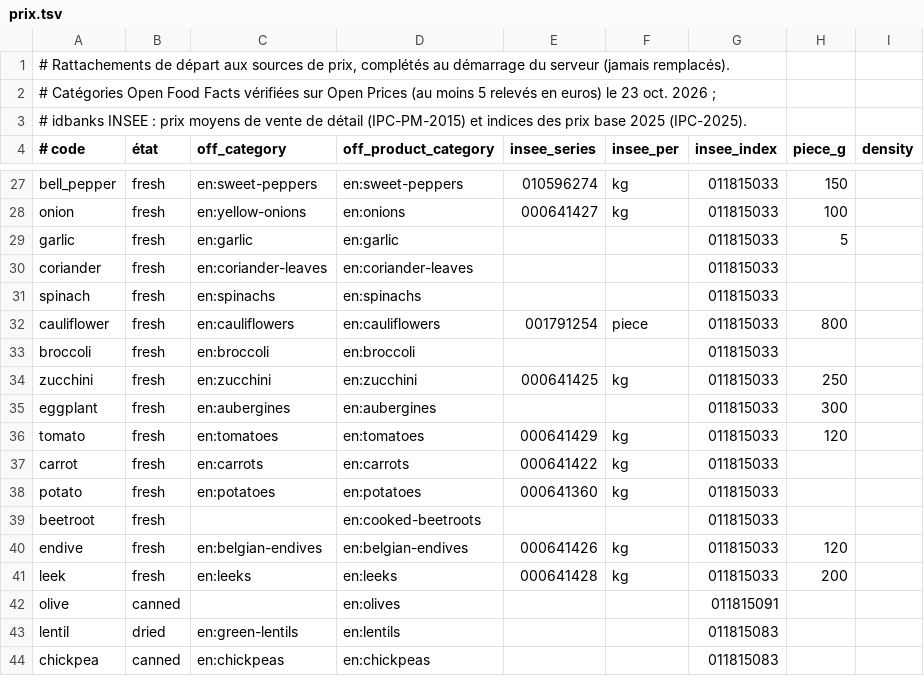
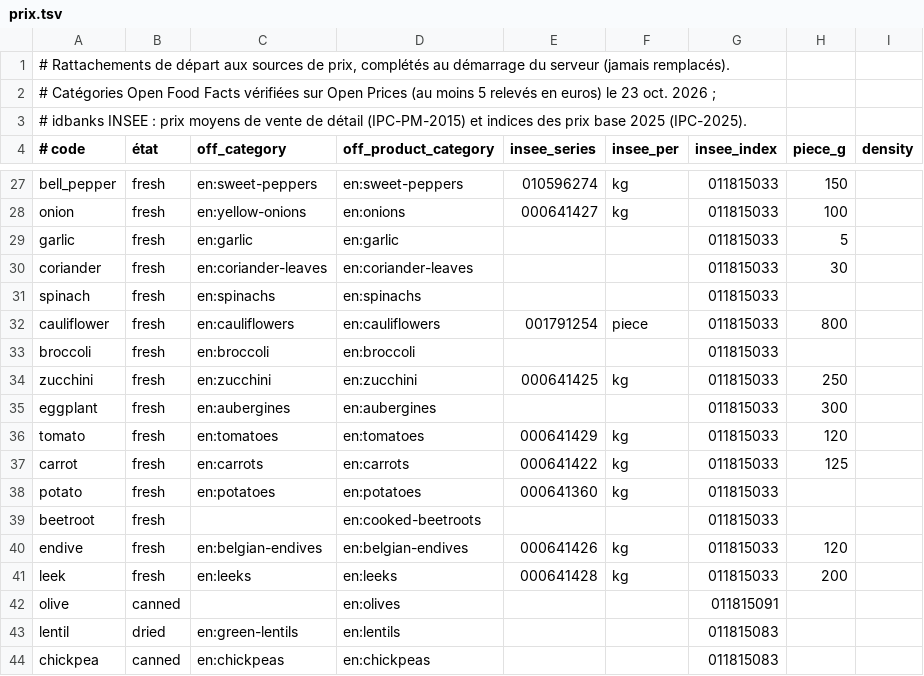
Before and after one commit to MonChaudron/chaudron, a TSV file: server/data/prix.tsv, drawn as a sheet; only a part is shown, gaps mark what is left out.

```diff
--- a/server/data/prix.tsv
+++ b/server/data/prix.tsv
@@ -29,3 +29,3 @@ onion	fresh	en:yellow-onions	en:onions	000641427	kg	011815033	100
 garlic	fresh	en:garlic	en:garlic			011815033	5	
-coriander	fresh	en:coriander-leaves	en:coriander-leaves			011815033		
+coriander	fresh	en:coriander-leaves	en:coriander-leaves			011815033	30	
 spinach	fresh	en:spinachs	en:spinachs			011815033		
@@ -36,3 +36,3 @@ eggplant	fresh	en:aubergines	en:aubergines			011815033	300
 tomato	fresh	en:tomatoes	en:tomatoes	000641429	kg	011815033	120	
-carrot	fresh	en:carrots	en:carrots	000641422	kg	011815033		
+carrot	fresh	en:carrots	en:carrots	000641422	kg	011815033	125	
 potato	fresh	en:potatoes	en:potatoes	000641360	kg	011815033		
```
Also changed, not shown: 4 other files.
